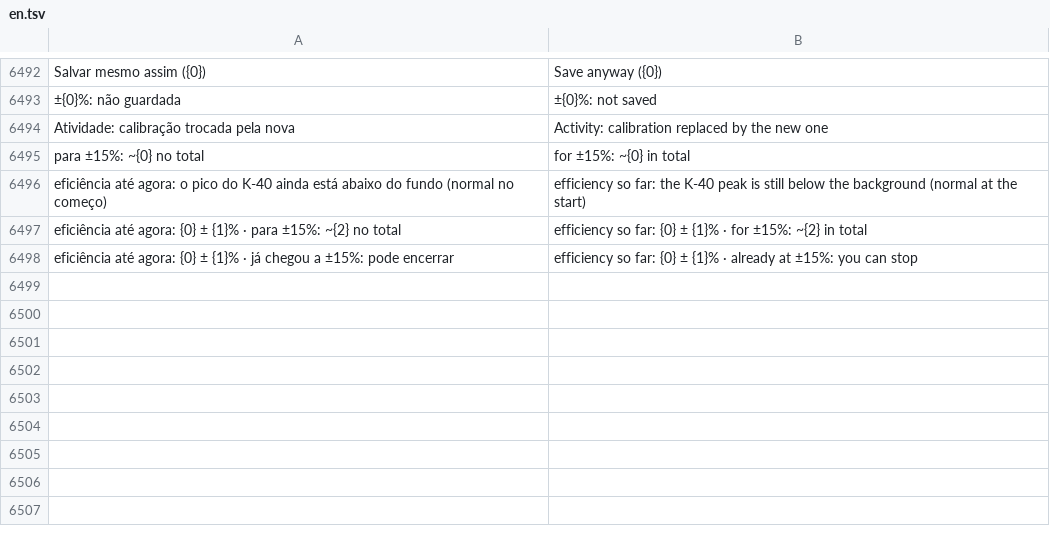
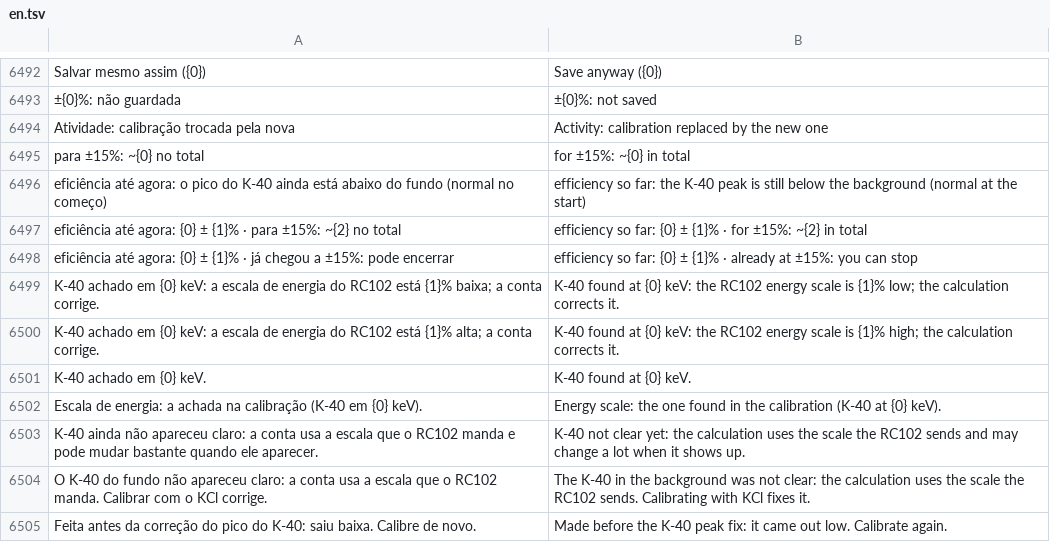
Before and after one commit to matheusAFreitas/radlog, a TSV file: internal/i18n/en.tsv, drawn as a sheet; only a part is shown, gaps mark what is left out; the diff names each change by its address in the sheet, - before the commit and + after, or states it on an @@ line.

```diff
--- a/internal/i18n/en.tsv
+++ b/internal/i18n/en.tsv
+row 6499: K-40 achado em {0} keV: a escala de energia do RC102 está {1}% baixa; a conta corrige. | K-40 found at {0} keV: the RC102 energy scale is {1}% low; the calculation corrects it.
+row 6500: K-40 achado em {0} keV: a escala de energia do RC102 está {1}% alta; a conta corrige. | K-40 found at {0} keV: the RC102 energy scale is {1}% high; the calculation corrects it.
+row 6501: K-40 achado em {0} keV. | K-40 found at {0} keV.
+row 6502: Escala de energia: a achada na calibração (K-40 em {0} keV). | Energy scale: the one found in the calibration (K-40 at {0} keV).
+row 6503: K-40 ainda não apareceu claro: a conta usa a escala que o RC102 manda e pode mudar bastante quando ele aparecer. | K-40 not clear yet: the calculation uses the scale the RC102 sends and may change a lot when it shows up.
+row 6504: O K-40 do fundo não apareceu claro: a conta usa a escala que o RC102 manda. Calibrar com o KCl corrige. | The K-40 in the background was not clear: the calculation uses the scale the RC102 sends. Calibrating with KCl fixes it.
+row 6505: Feita antes da correção do pico do K-40: saiu baixa. Calibre de novo. | Made before the K-40 peak fix: it came out low. Calibrate again.
```
Also changed, not shown: 11 other files.
